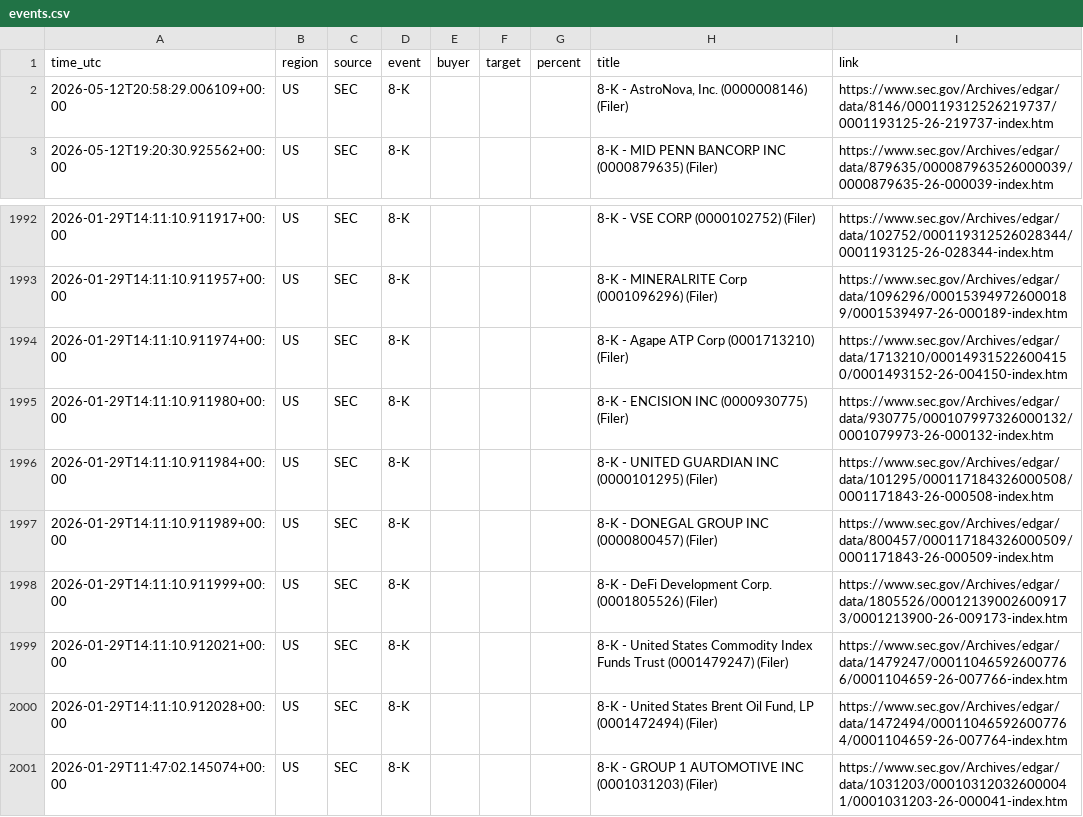
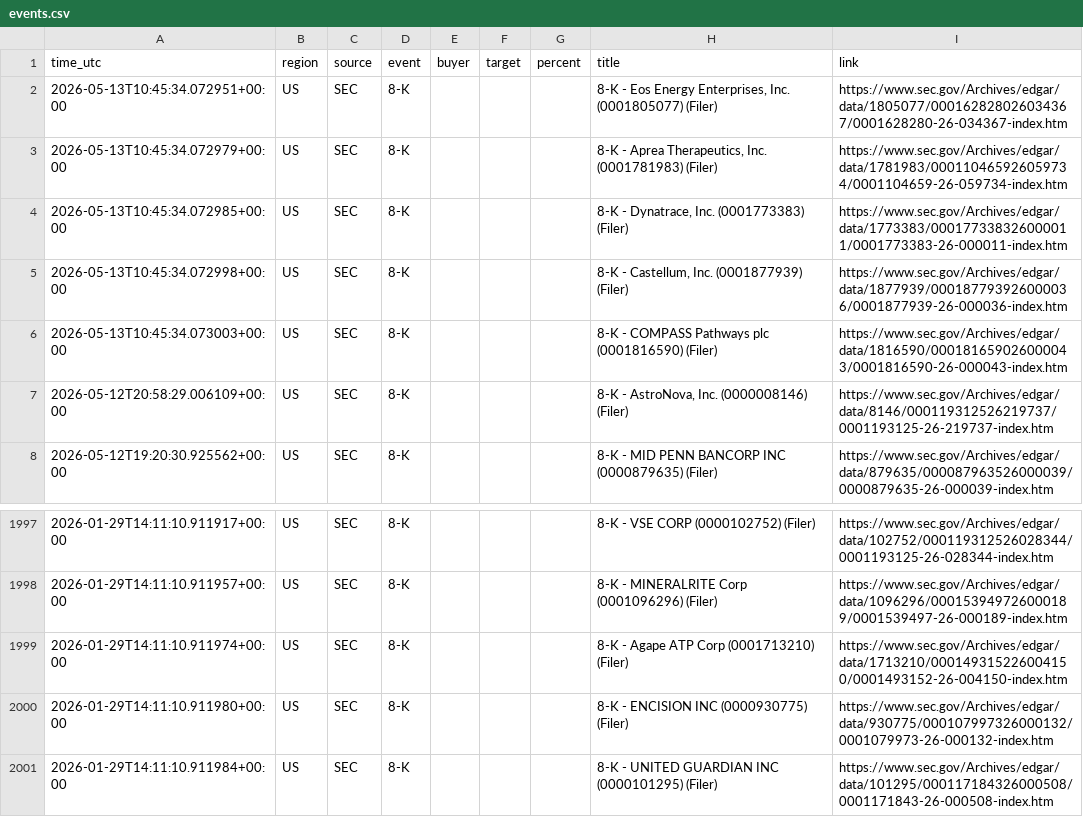
Before and after one commit to 495m5mghnv-arch/StakeWatch-, a CSV file: docs/events.csv, drawn as a sheet; only a part is shown, gaps mark what is left out.

Commit message:
Update SEC data

```diff
--- a/docs/events.csv
+++ b/docs/events.csv
@@ -1,2 +1,7 @@
 time_utc,region,source,event,buyer,target,percent,title,link
+2026-05-13T10:45:34.072951+00:00,US,SEC,8-K,,,,"8-K - Eos Energy Enterprises, Inc. (0001805077) (Filer)",https://www.sec.gov/Archives/edgar/data/1805077/000162828026034367/0001628280-26-034367-index.htm
+2026-05-13T10:45:34.072979+00:00,US,SEC,8-K,,,,"8-K - Aprea Therapeutics, Inc. (0001781983) (Filer)",https://www.sec.gov/Archives/edgar/data/1781983/000110465926059734/0001104659-26-059734-index.htm
+2026-05-13T10:45:34.072985+00:00,US,SEC,8-K,,,,"8-K - Dynatrace, Inc. (0001773383) (Filer)",https://www.sec.gov/Archives/edgar/data/1773383/000177338326000011/0001773383-26-000011-index.htm
+2026-05-13T10:45:34.072998+00:00,US,SEC,8-K,,,,"8-K - Castellum, Inc. (0001877939) (Filer)",https://www.sec.gov/Archives/edgar/data/1877939/000187793926000036/0001877939-26-000036-index.htm
+2026-05-13T10:45:34.073003+00:00,US,SEC,8-K,,,,8-K - COMPASS Pathways plc (0001816590) (Filer),https://www.sec.gov/Archives/edgar/data/1816590/000181659026000043/0001816590-26-000043-index.htm
 2026-05-12T20:58:29.006109+00:00,US,SEC,8-K,,,,"8-K - AstroNova, Inc. (0000008146) (Filer)",https://www.sec.gov/Archives/edgar/data/8146/000119312526219737/0001193125-26-219737-index.htm
@@ -1996,6 +2001 @@ time_utc,region,source,event,buyer,target,percent,title,link
 2026-01-29T14:11:10.911984+00:00,US,SEC,8-K,,,,8-K - UNITED GUARDIAN INC (0000101295) (Filer),https://www.sec.gov/Archives/edgar/data/101295/000117184326000508/0001171843-26-000508-index.htm
-2026-01-29T14:11:10.911989+00:00,US,SEC,8-K,,,,8-K - DONEGAL GROUP INC (0000800457) (Filer),https://www.sec.gov/Archives/edgar/data/800457/000117184326000509/0001171843-26-000509-index.htm
-2026-01-29T14:11:10.911999+00:00,US,SEC,8-K,,,,8-K - DeFi Development Corp. (0001805526) (Filer),https://www.sec.gov/Archives/edgar/data/1805526/000121390026009173/0001213900-26-009173-index.htm
-2026-01-29T14:11:10.912021+00:00,US,SEC,8-K,,,,8-K - United States Commodity Index Funds Trust (0001479247) (Filer),https://www.sec.gov/Archives/edgar/data/1479247/000110465926007766/0001104659-26-007766-index.htm
-2026-01-29T14:11:10.912028+00:00,US,SEC,8-K,,,,"8-K - United States Brent Oil Fund, LP (0001472494) (Filer)",https://www.sec.gov/Archives/edgar/data/1472494/000110465926007764/0001104659-26-007764-index.htm
-2026-01-29T11:47:02.145074+00:00,US,SEC,8-K,,,,8-K - GROUP 1 AUTOMOTIVE INC (0001031203) (Filer),https://www.sec.gov/Archives/edgar/data/1031203/000103120326000041/0001031203-26-000041-index.htm
```
Also changed, not shown: events.csv, 3 other files.
